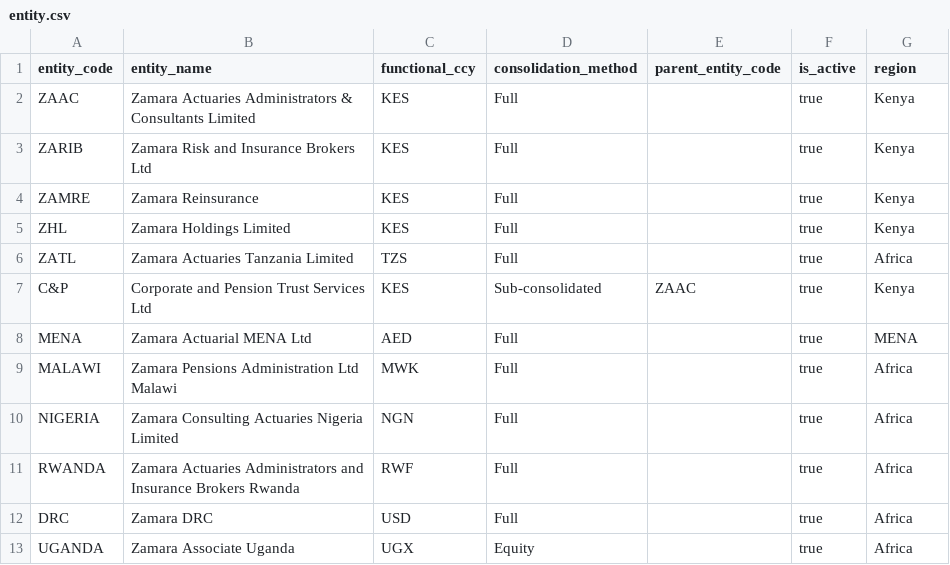
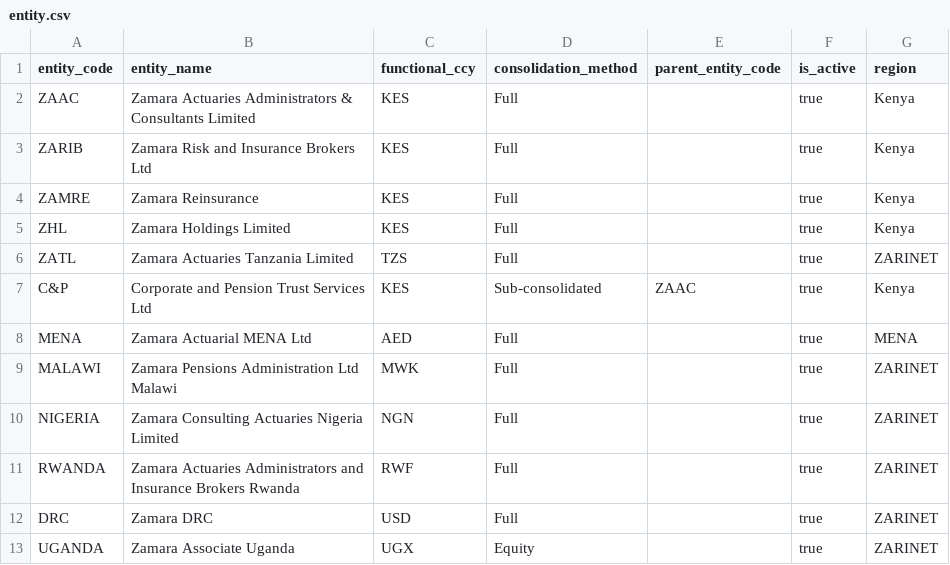
Before and after one commit to Digzyt/zm_finance_analytics, a CSV file: seeds/reference/entity.csv, drawn as a sheet.

Commit message:
Added regions

```diff
--- a/seeds/reference/entity.csv
+++ b/seeds/reference/entity.csv
@@ -5,9 +5,9 @@ ZAMRE,Zamara Reinsurance,KES,Full,,true,Kenya
 ZHL,Zamara Holdings Limited,KES,Full,,true,Kenya
-ZATL,Zamara Actuaries Tanzania Limited,TZS,Full,,true,Africa
+ZATL,Zamara Actuaries Tanzania Limited,TZS,Full,,true,ZARINET
 C&P,Corporate and Pension Trust Services Ltd,KES,Sub-consolidated,ZAAC,true,Kenya
 MENA,Zamara Actuarial MENA Ltd,AED,Full,,true,MENA
-MALAWI,Zamara Pensions Administration Ltd Malawi,MWK,Full,,true,Africa
-NIGERIA,Zamara Consulting Actuaries Nigeria Limited,NGN,Full,,true,Africa
-RWANDA,Zamara Actuaries Administrators and Insurance Brokers Rwanda,RWF,Full,,true,Africa
-DRC,Zamara DRC,USD,Full,,true,Africa
-UGANDA,Zamara Associate Uganda,UGX,Equity,,true,Africa
+MALAWI,Zamara Pensions Administration Ltd Malawi,MWK,Full,,true,ZARINET
+NIGERIA,Zamara Consulting Actuaries Nigeria Limited,NGN,Full,,true,ZARINET
+RWANDA,Zamara Actuaries Administrators and Insurance Brokers Rwanda,RWF,Full,,true,ZARINET
+DRC,Zamara DRC,USD,Full,,true,ZARINET
+UGANDA,Zamara Associate Uganda,UGX,Equity,,true,ZARINET
```
Also changed, not shown: 1 other file.
